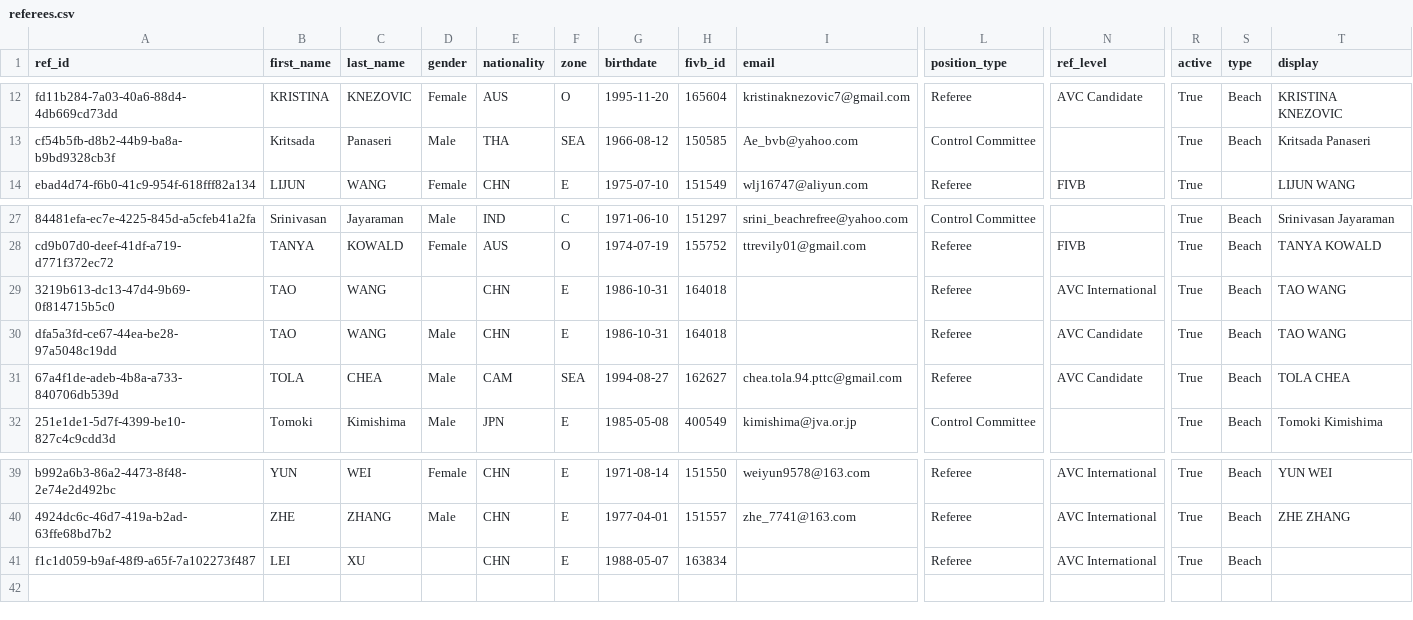
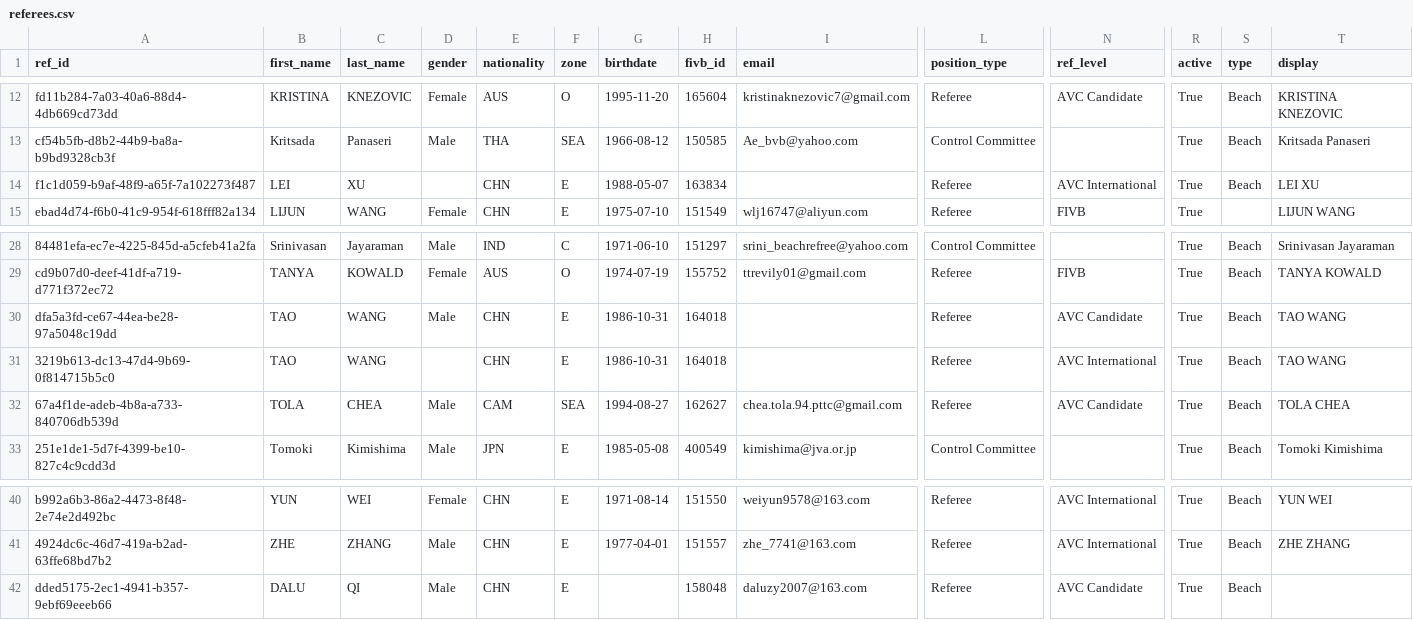
Before and after one commit to avcbeach/referee-database, a CSV file: data/referees.csv, drawn as a sheet; only a part is shown, gaps mark what is left out; removed rows and columns are numbered as before the commit, all else as after; rows hold the shown columns only; the diff names each change by its address in the sheet, - before the commit and + after, or states it on an @@ line.

Commit message:
Update referees.csv via referee app

```diff
--- a/data/referees.csv
+++ b/data/referees.csv
+row 14: f1c1d059-b9af-48f9-a65f-7a102273f487 | LEI | XU |  | CHN | E | 1988-05-07 | 163834 |  | Referee | AVC International | True | Beach | LEI XU
-row 41: f1c1d059-b9af-48f9-a65f-7a102273f487 | LEI | XU |  | CHN | E | 1988-05-07 | 163834 |  | Referee | AVC International | True | Beach
+row 42: dded5175-2ec1-4941-b357-9ebf69eeeb66 | DALU | QI | Male | CHN | E |  | 158048 | daluzy2007@163.com | Referee | AVC Candidate | True | Beach
```
